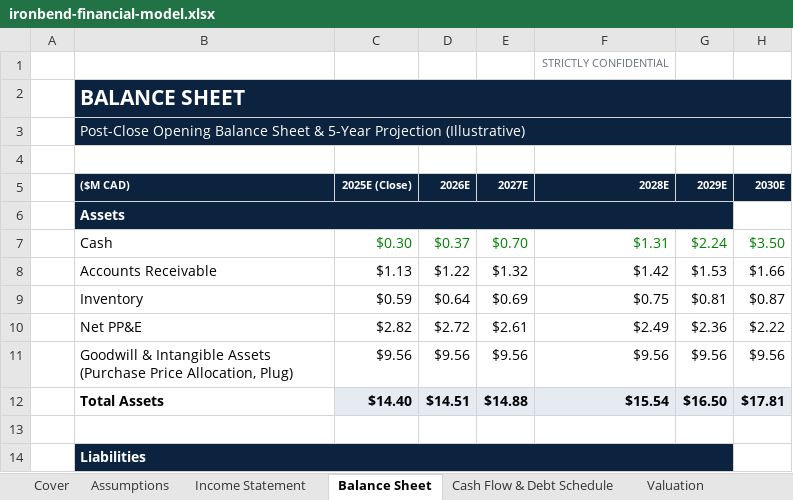
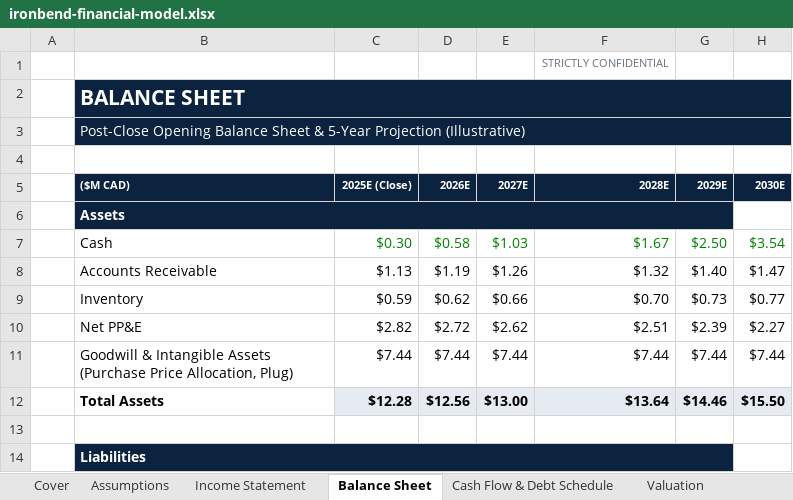
Before and after one commit to Sarthak027A/sarthak-port, an Excel workbook: public/files/ironbend-financial-model.xlsx, sheet Balance Sheet, drawn as a sheet; only a part is shown; values as stored, in another font and other column widths than the file's, no borders; the diff covers the shown part only; the diff names each change by its address in the sheet, - before the commit and + after, or states it on an @@ line.

```diff
--- a/public/files/ironbend-financial-model.xlsx (sheet Balance Sheet)
+++ b/public/files/ironbend-financial-model.xlsx (sheet Balance Sheet)
-D7 (2026E): $0.37
+D7 (2026E): $0.58
-E7 (2027E): $0.70
+E7 (2027E): $1.03
-F7 (2028E): $1.31
+F7 (2028E): $1.67
-G7 (2029E): $2.24
+G7 (2029E): $2.50
-H7 (2030E): $3.50
+H7 (2030E): $3.54
-D8 (2026E): $1.22
+D8 (2026E): $1.19
-E8 (2027E): $1.32
+E8 (2027E): $1.26
-F8 (2028E): $1.42
+F8 (2028E): $1.32
-G8 (2029E): $1.53
+G8 (2029E): $1.40
-H8 (2030E): $1.66
+H8 (2030E): $1.47
-D9 (2026E): $0.64
+D9 (2026E): $0.62
-E9 (2027E): $0.69
+E9 (2027E): $0.66
-F9 (2028E): $0.75
+F9 (2028E): $0.70
-G9 (2029E): $0.81
+G9 (2029E): $0.73
-H9 (2030E): $0.87
+H9 (2030E): $0.77
-E10 (2027E): $2.61
+E10 (2027E): $2.62
-F10 (2028E): $2.49
+F10 (2028E): $2.51
-G10 (2029E): $2.36
+G10 (2029E): $2.39
-H10 (2030E): $2.22
+H10 (2030E): $2.27
-C11 (2025E (Close)): $9.56
+C11 (2025E (Close)): $7.44
-D11 (2026E): $9.56
+D11 (2026E): $7.44
-E11 (2027E): $9.56
+E11 (2027E): $7.44
-F11 (2028E): $9.56
+F11 (2028E): $7.44
-G11 (2029E): $9.56
+G11 (2029E): $7.44
-H11 (2030E): $9.56
+H11 (2030E): $7.44
-C12 (2025E (Close)): $14.40
+C12 (2025E (Close)): $12.28
-D12 (2026E): $14.51
+D12 (2026E): $12.56
-E12 (2027E): $14.88
+E12 (2027E): $13.00
-F12 (2028E): $15.54
+F12 (2028E): $13.64
-G12 (2029E): $16.50
+G12 (2029E): $14.46
-H12 (2030E): $17.81
+H12 (2030E): $15.50
```
Also changed, not shown: 52 edited cells elsewhere in this sheet, sheet Cash Flow & Debt Schedule, sheet Income Statement, sheet Sources & Uses, sheet Returns Analysis, sheet Valuation, sheet Advisor Fee, 1 more sheet, 2 other files.
